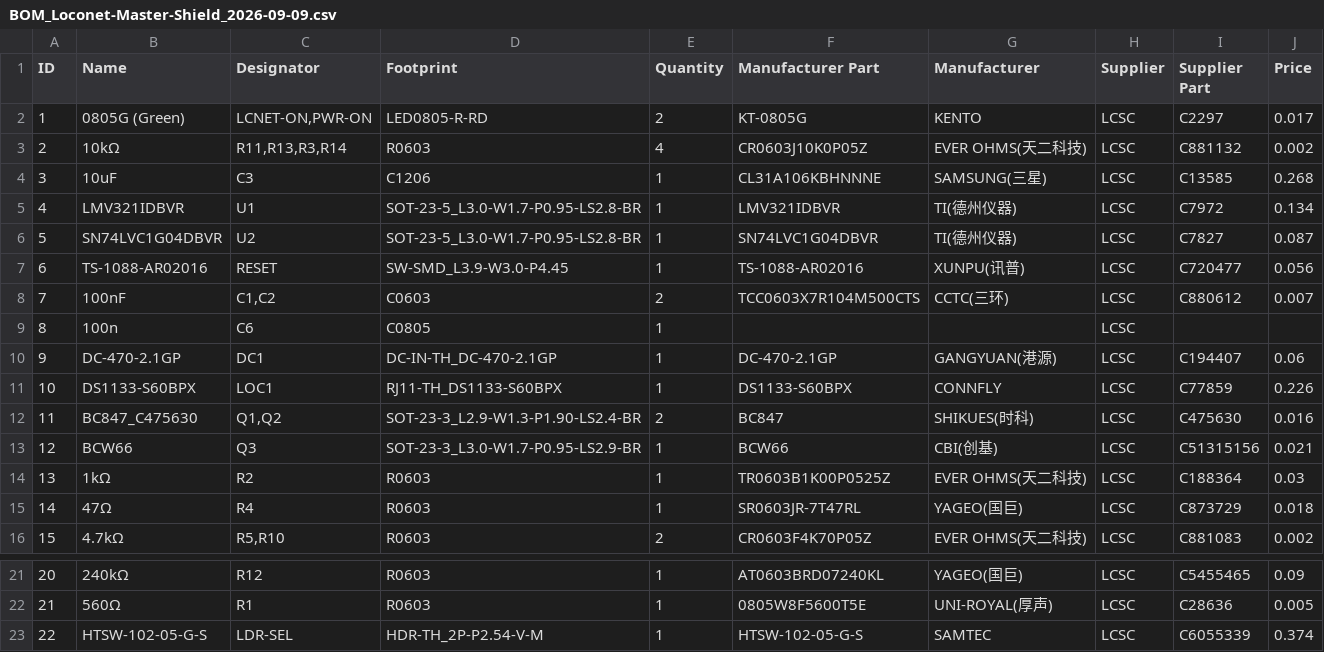
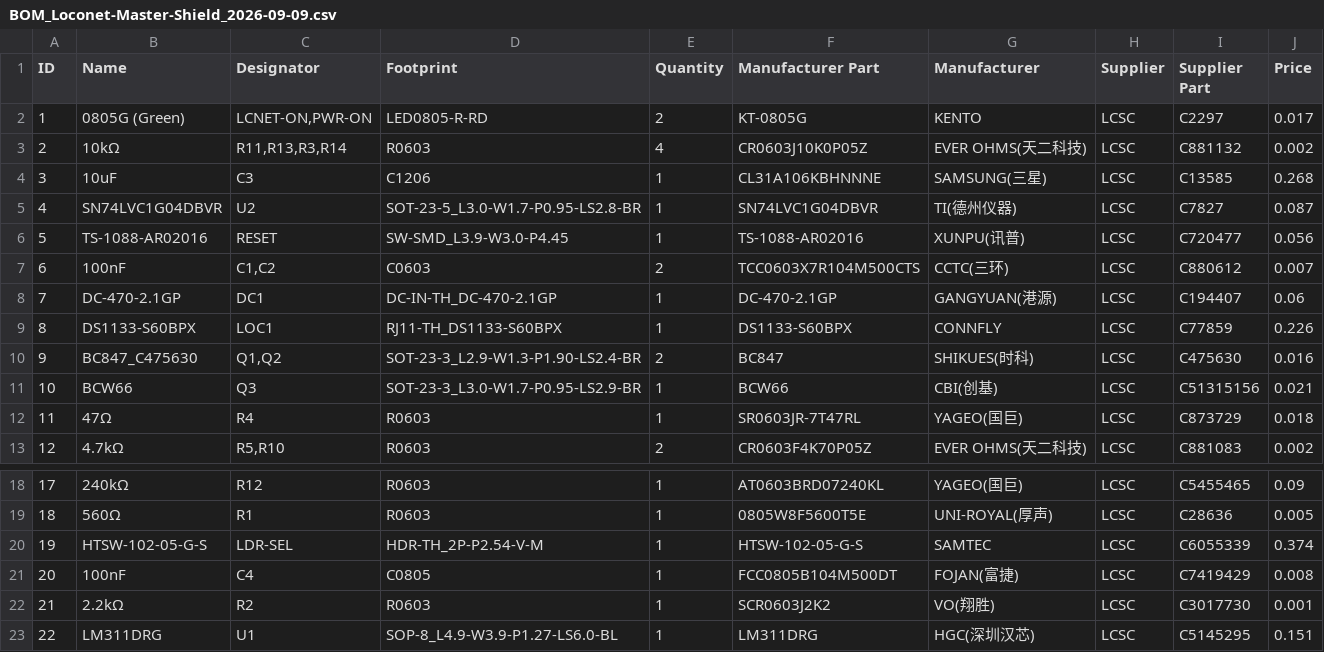
Before and after one commit to bpetto35/DCC-DIY-Turnout-Controllers, a CSV file: Loconet/LoconetLeader/gerber/BOM_Loconet-Master-Shield_2026-09-09.csv, drawn as a sheet; only a part is shown, gaps mark what is left out; removed rows and columns are numbered as before the commit, all else as after; the diff names each change by its address in the sheet, - before the commit and + after, or states it on an @@ line.

```diff
--- a/Loconet/LoconetLeader/gerber/BOM_Loconet-Master-Shield_2026-09-09.csv
+++ b/Loconet/LoconetLeader/gerber/BOM_Loconet-Master-Shield_2026-09-09.csv
-row 5: 4 | LMV321IDBVR | U1 | SOT-23-5_L3.0-W1.7-P0.95-LS2.8-BR | 1 | LMV321IDBVR | TI(德州仪器) | LCSC | C7972 | 0.134
@@ column A (ID) renumbered between rows 5 and 20 @@
-row 9: 8 | 100n | C6 | C0805 | 1 |  |  | LCSC
-row 14: 13 | 1kΩ | R2 | R0603 | 1 | TR0603B1K00P0525Z | EVER OHMS(天二科技) | LCSC | C188364 | 0.03
+row 21: 20 | 100nF | C4 | C0805 | 1 | FCC0805B104M500DT | FOJAN(富捷) | LCSC | C7419429 | 0.008
+row 22: 21 | 2.2kΩ | R2 | R0603 | 1 | SCR0603J2K2 | VO(翔胜) | LCSC | C3017730 | 0.001
+row 23: 22 | LM311DRG | U1 | SOP-8_L4.9-W3.9-P1.27-LS6.0-BL | 1 | LM311DRG | HGC(深圳汉芯) | LCSC | C5145295 | 0.151
```
Also changed, not shown: Loconet/LoconetFollower/gerber/BOM_Loconet-Turnout-Shield_2026-09-09.csv, 6 other files.
